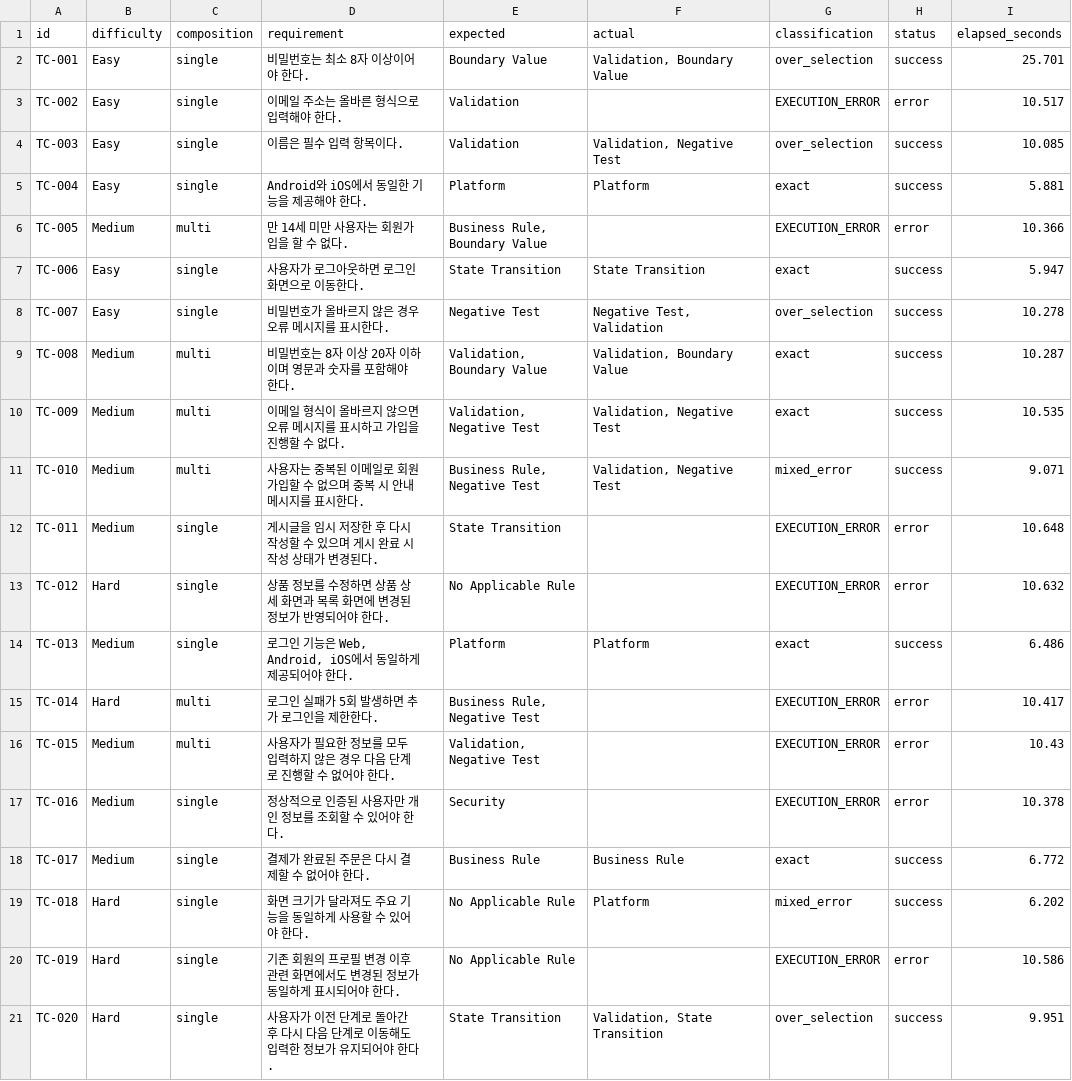
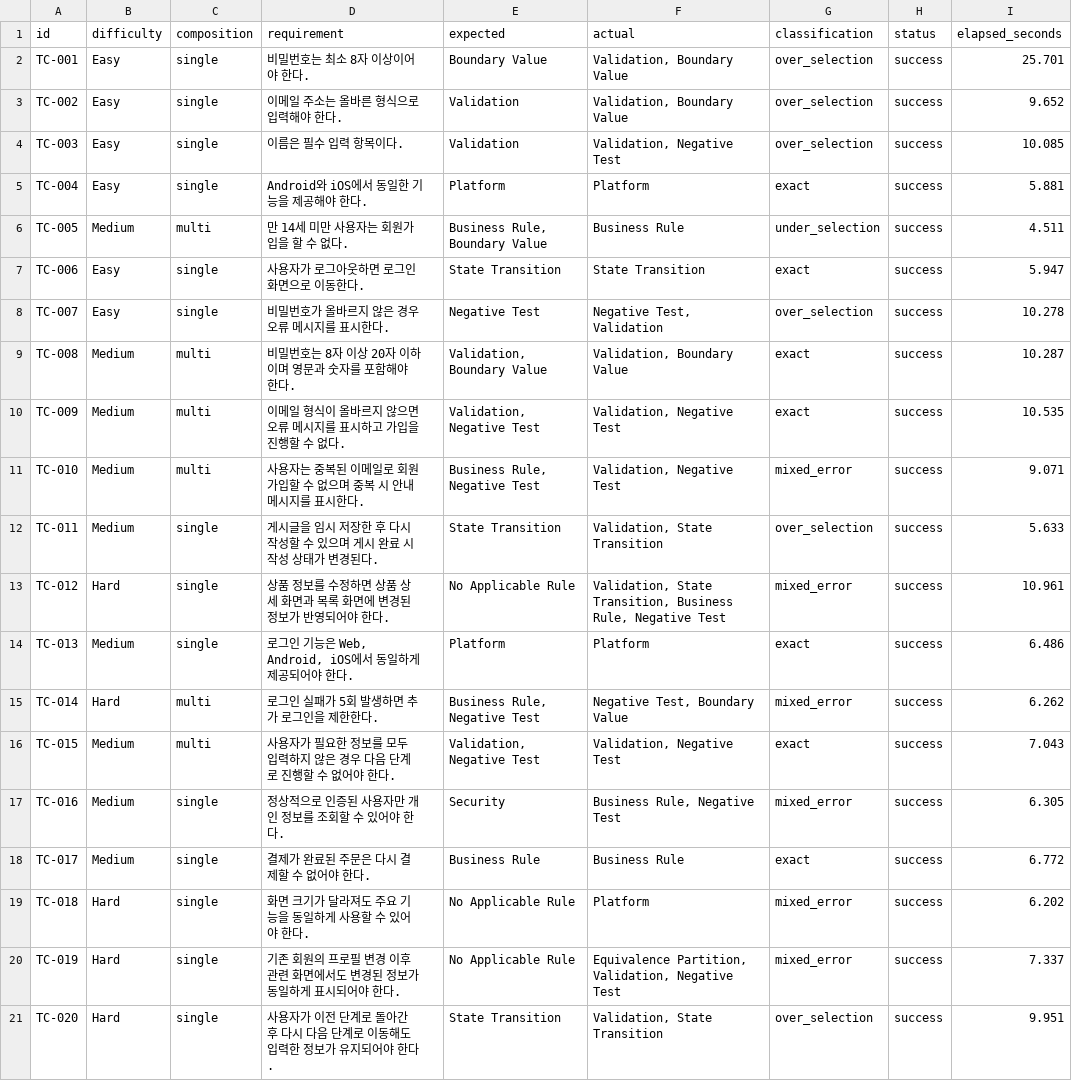
Before and after one commit to Yongjjun/Portfolio, a CSV file: qa-copilot/data/ollama_v3_evaluation_details.csv, drawn as a sheet.

```diff
--- a/qa-copilot/data/ollama_v3_evaluation_details.csv
+++ b/qa-copilot/data/ollama_v3_evaluation_details.csv
@@ -2,6 +2,6 @@
 TC-001,Easy,single,비밀번호는 최소 8자 이상이어야 한다.,Boundary Value,"Validation, Boundary Value",over_selection,success,25.701
-TC-002,Easy,single,이메일 주소는 올바른 형식으로 입력해야 한다.,Validation,,EXECUTION_ERROR,error,10.517
+TC-002,Easy,single,이메일 주소는 올바른 형식으로 입력해야 한다.,Validation,"Validation, Boundary Value",over_selection,success,9.652
 TC-003,Easy,single,이름은 필수 입력 항목이다.,Validation,"Validation, Negative Test",over_selection,success,10.085
 TC-004,Easy,single,Android와 iOS에서 동일한 기능을 제공해야 한다.,Platform,Platform,exact,success,5.881
-TC-005,Medium,multi,만 14세 미만 사용자는 회원가입을 할 수 없다.,"Business Rule, Boundary Value",,EXECUTION_ERROR,error,10.366
+TC-005,Medium,multi,만 14세 미만 사용자는 회원가입을 할 수 없다.,"Business Rule, Boundary Value",Business Rule,under_selection,success,4.511
 TC-006,Easy,single,사용자가 로그아웃하면 로그인 화면으로 이동한다.,State Transition,State Transition,exact,success,5.947
@@ -11,11 +11,11 @@ TC-009,Medium,multi,이메일 형식이 올바르지 않으면 오류 메시지
 TC-010,Medium,multi,사용자는 중복된 이메일로 회원가입할 수 없으며 중복 시 안내 메시지를 표시한다.,"Business Rule, Negative Test","Validation, Negative Test",mixed_error,success,9.071
-TC-011,Medium,single,게시글을 임시 저장한 후 다시 작성할 수 있으며 게시 완료 시 작성 상태가 변경된다.,State Transition,,EXECUTION_ERROR,error,10.648
-TC-012,Hard,single,상품 정보를 수정하면 상품 상세 화면과 목록 화면에 변경된 정보가 반영되어야 한다.,No Applicable Rule,,EXECUTION_ERROR,error,10.632
+TC-011,Medium,single,게시글을 임시 저장한 후 다시 작성할 수 있으며 게시 완료 시 작성 상태가 변경된다.,State Transition,"Validation, State Transition",over_selection,success,5.633
+TC-012,Hard,single,상품 정보를 수정하면 상품 상세 화면과 목록 화면에 변경된 정보가 반영되어야 한다.,No Applicable Rule,"Validation, State Transition, Business Rule, Negative Test",mixed_error,success,10.961
 TC-013,Medium,single,"로그인 기능은 Web, Android, iOS에서 동일하게 제공되어야 한다.",Platform,Platform,exact,success,6.486
-TC-014,Hard,multi,로그인 실패가 5회 발생하면 추가 로그인을 제한한다.,"Business Rule, Negative Test",,EXECUTION_ERROR,error,10.417
-TC-015,Medium,multi,사용자가 필요한 정보를 모두 입력하지 않은 경우 다음 단계로 진행할 수 없어야 한다.,"Validation, Negative Test",,EXECUTION_ERROR,error,10.43
-TC-016,Medium,single,정상적으로 인증된 사용자만 개인 정보를 조회할 수 있어야 한다.,Security,,EXECUTION_ERROR,error,10.378
+TC-014,Hard,multi,로그인 실패가 5회 발생하면 추가 로그인을 제한한다.,"Business Rule, Negative Test","Negative Test, Boundary Value",mixed_error,success,6.262
+TC-015,Medium,multi,사용자가 필요한 정보를 모두 입력하지 않은 경우 다음 단계로 진행할 수 없어야 한다.,"Validation, Negative Test","Validation, Negative Test",exact,success,7.043
+TC-016,Medium,single,정상적으로 인증된 사용자만 개인 정보를 조회할 수 있어야 한다.,Security,"Business Rule, Negative Test",mixed_error,success,6.305
 TC-017,Medium,single,결제가 완료된 주문은 다시 결제할 수 없어야 한다.,Business Rule,Business Rule,exact,success,6.772
 TC-018,Hard,single,화면 크기가 달라져도 주요 기능을 동일하게 사용할 수 있어야 한다.,No Applicable Rule,Platform,mixed_error,success,6.202
-TC-019,Hard,single,기존 회원의 프로필 변경 이후 관련 화면에서도 변경된 정보가 동일하게 표시되어야 한다.,No Applicable Rule,,EXECUTION_ERROR,error,10.586
+TC-019,Hard,single,기존 회원의 프로필 변경 이후 관련 화면에서도 변경된 정보가 동일하게 표시되어야 한다.,No Applicable Rule,"Equivalence Partition, Validation, Negative Test",mixed_error,success,7.337
 TC-020,Hard,single,사용자가 이전 단계로 돌아간 후 다시 다음 단계로 이동해도 입력한 정보가 유지되어야 한다.,State Transition,"Validation, State Transition",over_selection,success,9.951
```
Also changed, not shown: 17 other files.
